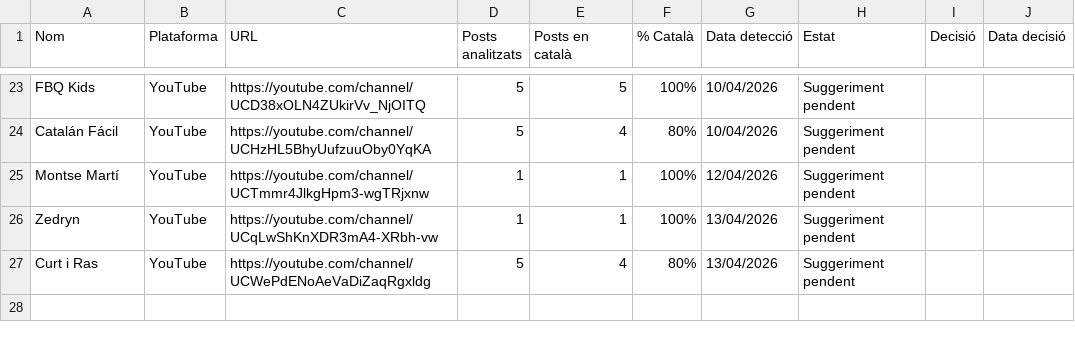
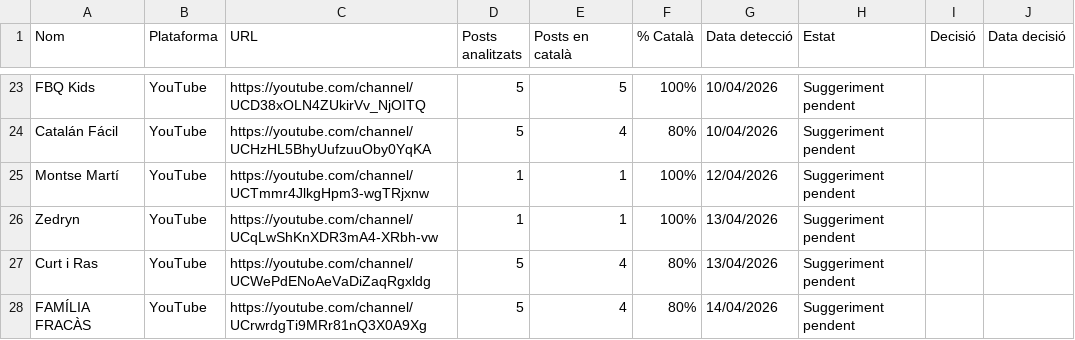
Before and after one commit to gvelez74/llista-recerca, a CSV file: dades/suggeriments.csv, drawn as a sheet; only a part is shown, gaps mark what is left out; the diff names each change by its address in the sheet, - before the commit and + after, or states it on an @@ line.

```diff
--- a/dades/suggeriments.csv
+++ b/dades/suggeriments.csv
+row 28: FAMÍLIA FRACÀS | YouTube | https://youtube.com/channel/UCrwrdgTi9MRr81nQ3X0A9Xg | 5 | 4 | 80% | 14/04/2026 | Suggeriment pendent
```
